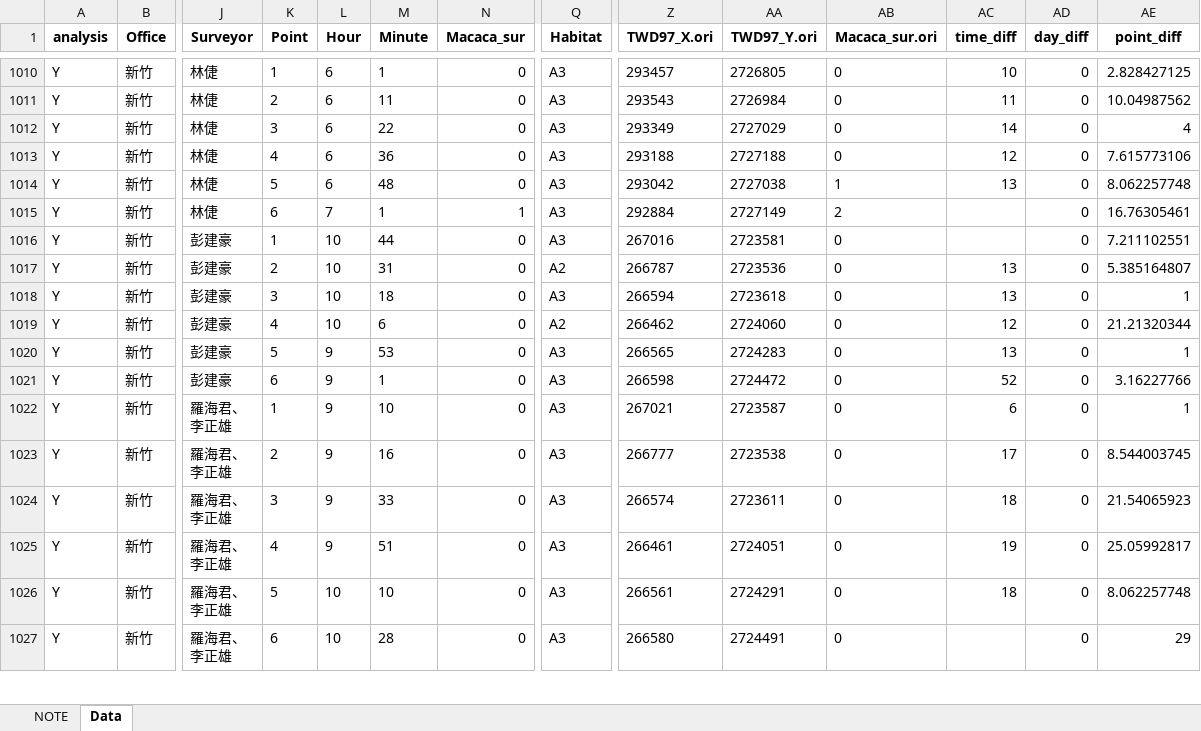
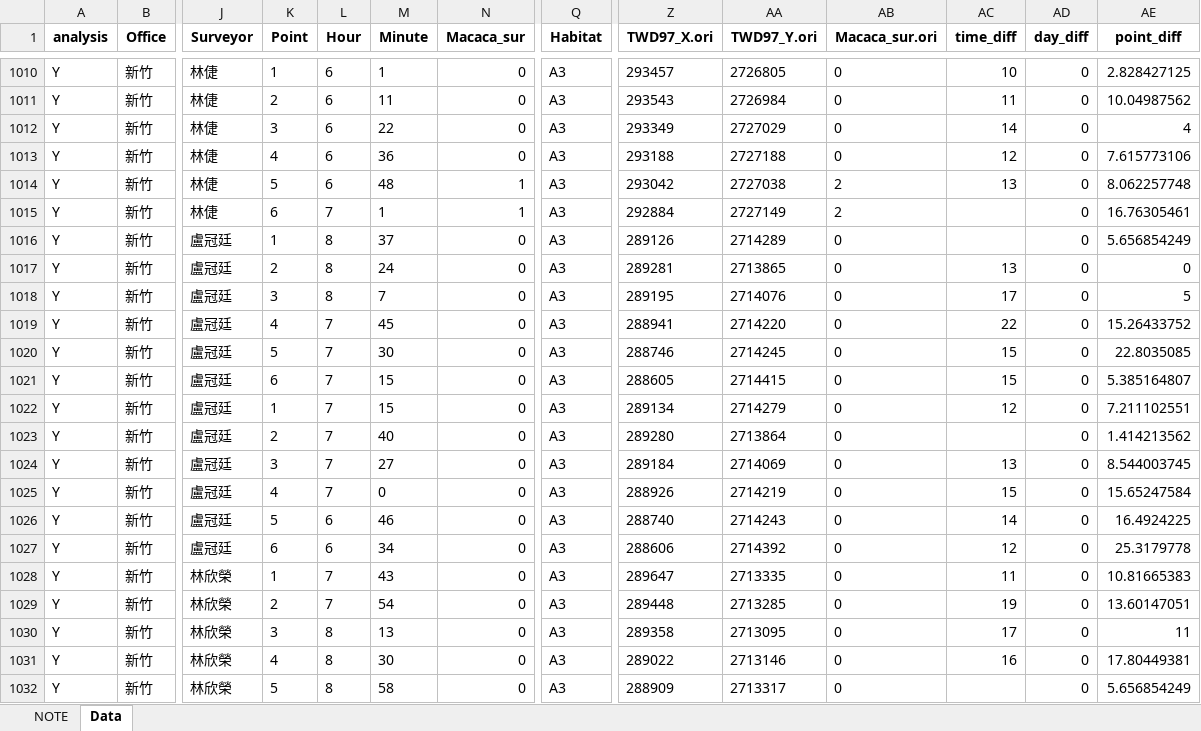
Before and after one commit to wetinhsu/Macaca-population-trend, an Excel workbook: data/clean/Forestry/full_combind/full_combind_Forestrydata_2022_V1.xlsx, sheet Data, drawn as a sheet; only a part is shown, gaps mark what is left out; the shorter side is filled out with more unchanged rows; values as stored, in another font and other column widths than the file's, no borders; rows hold the shown columns only; the diff covers the shown part only; the diff names each change by its address in the sheet, - before the commit and + after, or states it on an @@ line.

```diff
--- a/data/clean/Forestry/full_combind/full_combind_Forestrydata_2022_V1.xlsx (sheet Data)
+++ b/data/clean/Forestry/full_combind/full_combind_Forestrydata_2022_V1.xlsx (sheet Data)
-N1014 (Macaca_sur): 0
+N1014 (Macaca_sur): 1
-AB1014 (Macaca_sur.ori): 1
+AB1014 (Macaca_sur.ori): 2
+row 1016: Y | 新竹 | 盧冠廷 | 1 | 8 | 37 | 0 | A3 | 289126 | 2714289 | 0 |  | 0 | 5.656854249
+row 1017: Y | 新竹 | 盧冠廷 | 2 | 8 | 24 | 0 | A3 | 289281 | 2713865 | 0 | 13 | 0 | 0
+row 1018: Y | 新竹 | 盧冠廷 | 3 | 8 | 7 | 0 | A3 | 289195 | 2714076 | 0 | 17 | 0 | 5
+row 1019: Y | 新竹 | 盧冠廷 | 4 | 7 | 45 | 0 | A3 | 288941 | 2714220 | 0 | 22 | 0 | 15.26433752
+row 1020: Y | 新竹 | 盧冠廷 | 5 | 7 | 30 | 0 | A3 | 288746 | 2714245 | 0 | 15 | 0 | 22.8035085
+row 1021: Y | 新竹 | 盧冠廷 | 6 | 7 | 15 | 0 | A3 | 288605 | 2714415 | 0 | 15 | 0 | 5.385164807
+row 1022: Y | 新竹 | 盧冠廷 | 1 | 7 | 15 | 0 | A3 | 289134 | 2714279 | 0 | 12 | 0 | 7.211102551
+row 1023: Y | 新竹 | 盧冠廷 | 2 | 7 | 40 | 0 | A3 | 289280 | 2713864 | 0 |  | 0 | 1.414213562
+row 1024: Y | 新竹 | 盧冠廷 | 3 | 7 | 27 | 0 | A3 | 289184 | 2714069 | 0 | 13 | 0 | 8.544003745
+row 1025: Y | 新竹 | 盧冠廷 | 4 | 7 | 0 | 0 | A3 | 288926 | 2714219 | 0 | 15 | 0 | 15.65247584
+row 1026: Y | 新竹 | 盧冠廷 | 5 | 6 | 46 | 0 | A3 | 288740 | 2714243 | 0 | 14 | 0 | 16.4924225
+row 1027: Y | 新竹 | 盧冠廷 | 6 | 6 | 34 | 0 | A3 | 288606 | 2714392 | 0 | 12 | 0 | 25.3179778
+row 1028: Y | 新竹 | 林欣榮 | 1 | 7 | 43 | 0 | A3 | 289647 | 2713335 | 0 | 11 | 0 | 10.81665383
+row 1029: Y | 新竹 | 林欣榮 | 2 | 7 | 54 | 0 | A3 | 289448 | 2713285 | 0 | 19 | 0 | 13.60147051
+row 1030: Y | 新竹 | 林欣榮 | 3 | 8 | 13 | 0 | A3 | 289358 | 2713095 | 0 | 17 | 0 | 11
+row 1031: Y | 新竹 | 林欣榮 | 4 | 8 | 30 | 0 | A3 | 289022 | 2713146 | 0 | 16 | 0 | 17.80449381
+row 1032: Y | 新竹 | 林欣榮 | 5 | 8 | 58 | 0 | A3 | 288909 | 2713317 | 0 |  | 0 | 5.656854249
```
Also changed, not shown: 24 added rows, 5 removed rows and 196 edited cells elsewhere in this sheet, data/raw/FORESTRYdata/2022/嘉義_v0.xlsx, data/raw/FORESTRYdata/2022/新竹_v0.xlsx, 12 other files.
